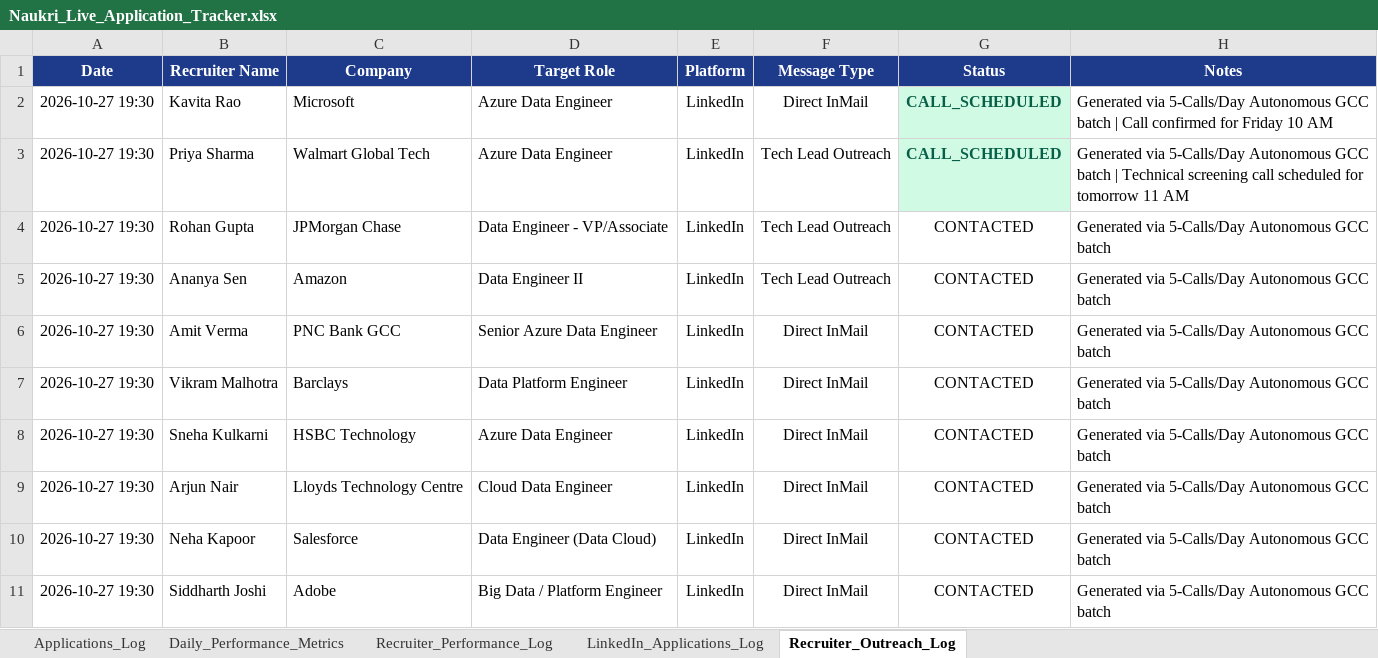
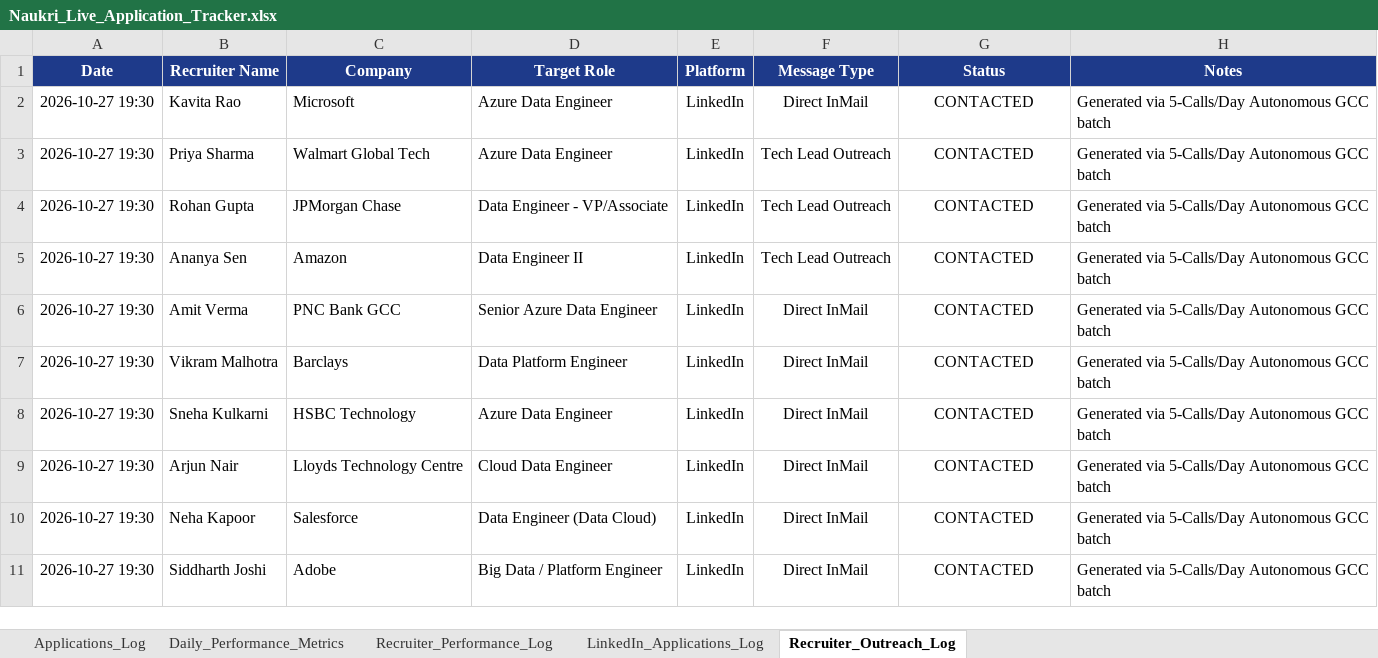
Before and after one commit to lavkushry/NaukariPro, an Excel workbook: Naukri_Live_Application_Tracker.xlsx, sheet Recruiter_Outreach_Log, drawn as a sheet; values as stored, in another font and other column widths than the file's, no borders; the diff names each change by its address in the sheet, - before the commit and + after, or states it on an @@ line.

Commit message:
feat(crm): log 10 GCC recruiter outreach pitches into CRM tracker and Excel

```diff
--- a/Naukri_Live_Application_Tracker.xlsx (sheet Recruiter_Outreach_Log)
+++ b/Naukri_Live_Application_Tracker.xlsx (sheet Recruiter_Outreach_Log)
-G2:G3 (Status): CALL_SCHEDULED
+G2:G3 (Status): CONTACTED
@@ G2:G3 fill: #D1FAE5 → none, bold: on → off, text colour: #065F46 → black @@
-H2 (Notes): …GCC batch | Call confirmed for Friday 10 AM
+H2 (Notes): …GCC batch
-H3 (Notes): …GCC batch | Technical screening call scheduled for tomorrow 11 AM
+H3 (Notes): …GCC batch
```
Also changed, not shown: 1 other file.
